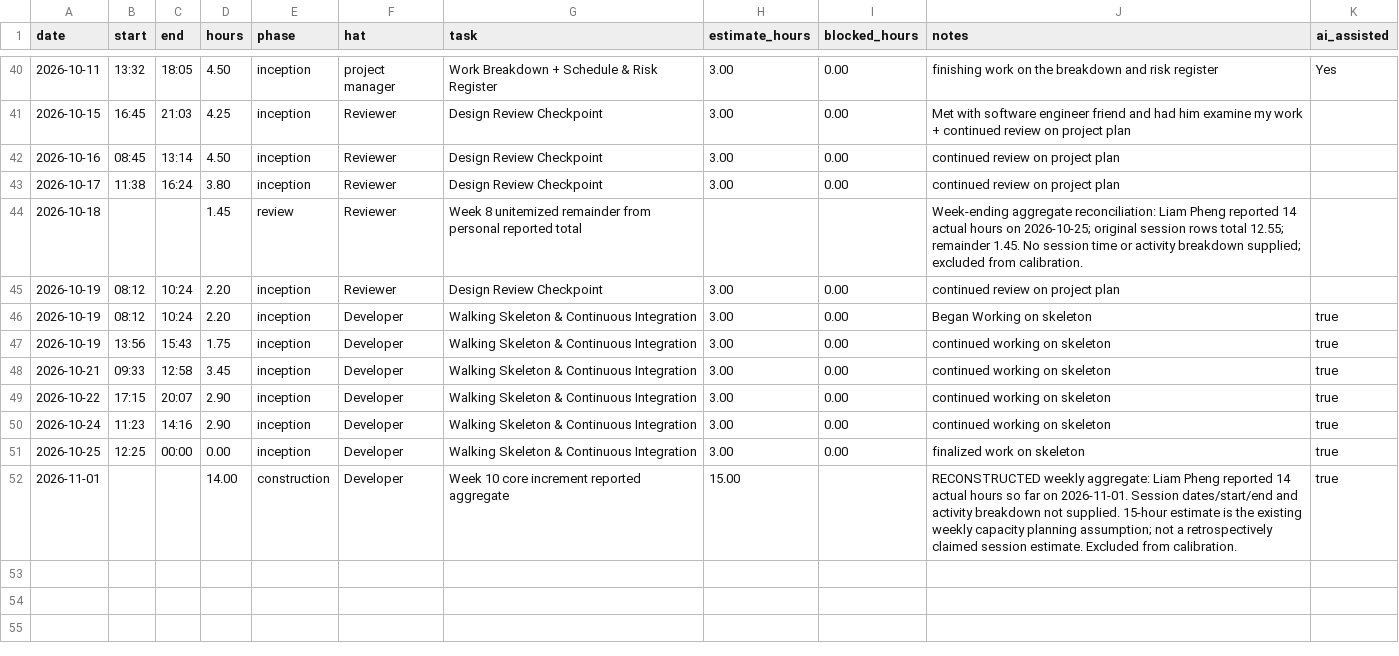
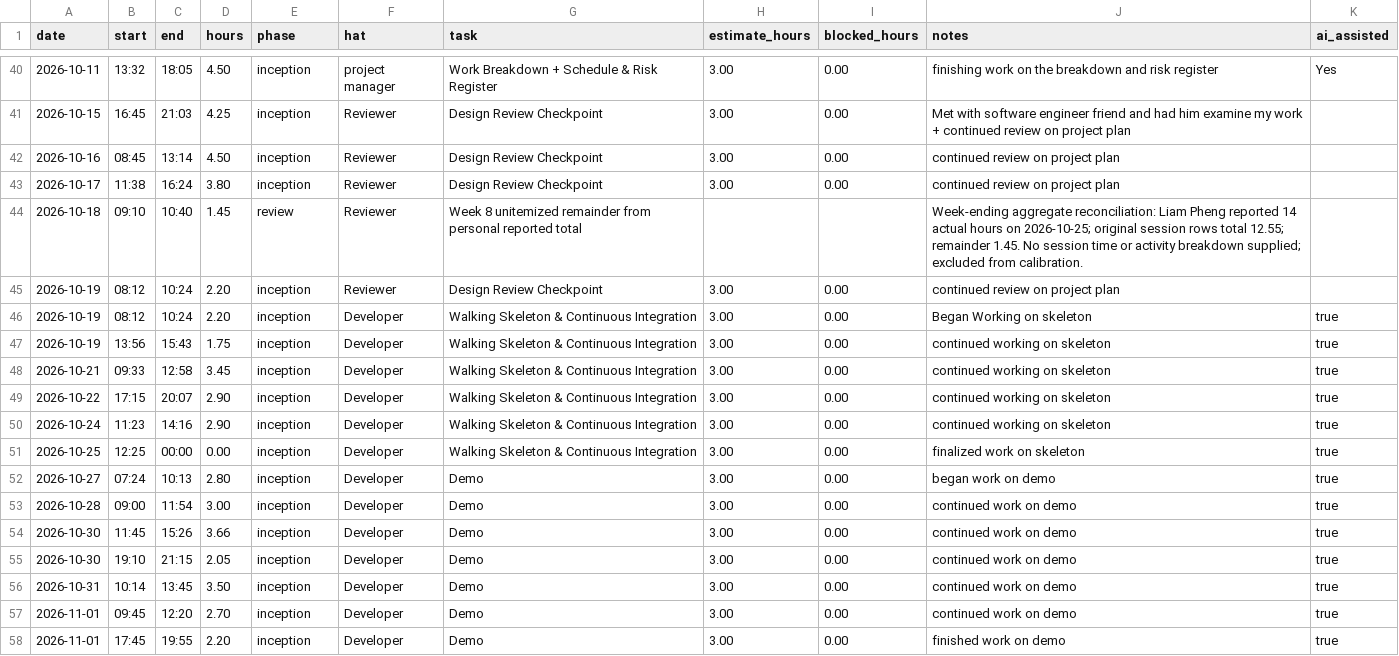
Before and after one commit to lpheng104/Pheng-Capstone2026, a CSV file: docs/hours-log.csv, drawn as a sheet; only a part is shown, gaps mark what is left out.

Commit message:
Update hours-log.csv with new entries and corrections

```diff
--- a/docs/hours-log.csv
+++ b/docs/hours-log.csv
@@ -43,3 +43,3 @@ date,start,end,hours,phase,hat,task,estimate_hours,blocked_hours,notes,ai_assist
 2026-10-17,11:38,16:24,3.80,inception,Reviewer, Design Review Checkpoint, 3.00,0.00, continued review on project plan,
-2026-10-18,,,1.45,review,Reviewer,Week 8 unitemized remainder from personal reported total,,,Week-ending aggregate reconciliation: Liam Pheng reported 14 actual hours on 2026-10-25; original session rows total 12.55; remainder 1.45. No session time or activity breakdown supplied; excluded from calibration.,
+2026-10-18,09:10,10:40,1.45,review,Reviewer,Week 8 unitemized remainder from personal reported total,,,Week-ending aggregate reconciliation: Liam Pheng reported 14 actual hours on 2026-10-25; original session rows total 12.55; remainder 1.45. No session time or activity breakdown supplied; excluded from calibration.,
 2026-10-19,08:12,10:24,2.20,inception,Reviewer, Design Review Checkpoint, 3.00,0.00, continued review on project plan,
@@ -51,2 +51,8 @@ date,start,end,hours,phase,hat,task,estimate_hours,blocked_hours,notes,ai_assist
 2026-10-25,12:25,00:00,0.00,inception,Developer, Walking Skeleton & Continuous Integration, 3.00,0.00, finalized work on skeleton,true
-2026-11-01,,,14.00,construction,Developer,Week 10 core increment reported aggregate,15.00,,RECONSTRUCTED weekly aggregate: Liam Pheng reported 14 actual hours so far on 2026-11-01. Session dates/start/end and activity breakdown not supplied. 15-hour estimate is the existing weekly capacity planning assumption; not a retrospectively claimed session estimate. Excluded from calibration.,true
+2026-10-27,07:24,10:13,2.80,inception,Developer,Demo, 3.00,0.00, began work on demo,true
+2026-10-28,09:00,11:54,3.00,inception,Developer,Demo, 3.00,0.00, continued work on demo,true
+2026-10-30,11:45,15:26,3.66,inception,Developer,Demo, 3.00,0.00, continued work on demo,true
+2026-10-30,19:10,21:15,2.05,inception,Developer,Demo, 3.00,0.00, continued work on demo,true
+2026-10-31,10:14,13:45,3.50,inception,Developer,Demo, 3.00,0.00, continued work on demo,true
+2026-11-01,09:45,12:20,2.70,inception,Developer,Demo, 3.00,0.00, continued work on demo,true
+2026-11-01,17:45,19:55,2.20,inception,Developer,Demo, 3.00,0.00, finished work on demo,true
```
